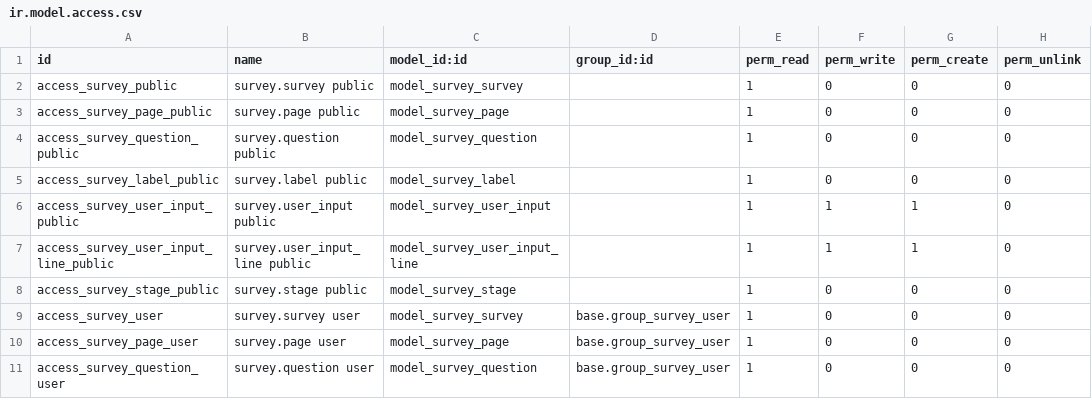
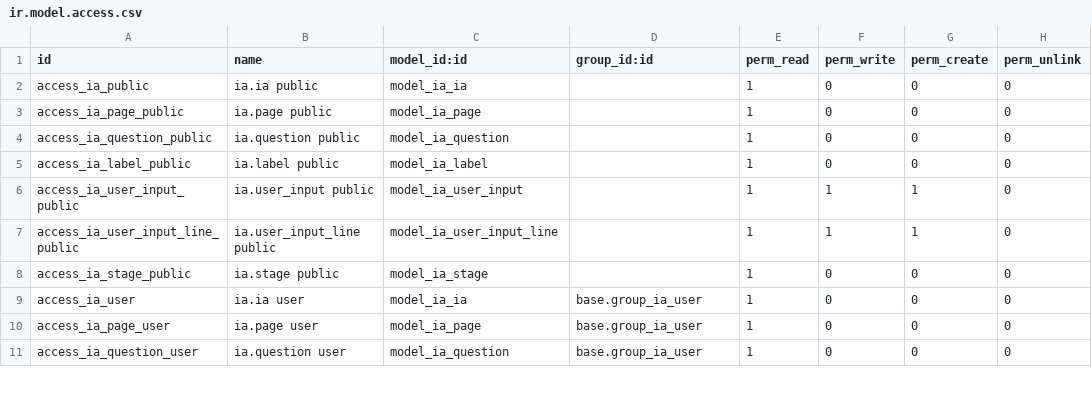
Before and after one commit to sarathms/rbf-impact-assessment, a CSV file: security/ir.model.access.csv, drawn as a sheet; only a part is shown; the diff covers the shown part only.

Commit message:
Replaced *all* occurences of survey with ia

```diff
--- a/security/ir.model.access.csv
+++ b/security/ir.model.access.csv
@@ -1,11 +1,11 @@
 id,name,model_id:id,group_id:id,perm_read,perm_write,perm_create,perm_unlink
-access_survey_public,survey.survey public,model_survey_survey,,1,0,0,0
-access_survey_page_public,survey.page public,model_survey_page,,1,0,0,0
-access_survey_question_public,survey.question public,model_survey_question,,1,0,0,0
-access_survey_label_public,survey.label public,model_survey_label,,1,0,0,0
-access_survey_user_input_public,survey.user_input public,model_survey_user_input,,1,1,1,0
-access_survey_user_input_line_public,survey.user_input_line public,model_survey_user_input_line,,1,1,1,0
-access_survey_stage_public,survey.stage public,model_survey_stage,,1,0,0,0
-access_survey_user,survey.survey user,model_survey_survey,base.group_survey_user,1,0,0,0
-access_survey_page_user,survey.page user,model_survey_page,base.group_survey_user,1,0,0,0
-access_survey_question_user,survey.question user,model_survey_question,base.group_survey_user,1,0,0,0
+access_ia_public,ia.ia public,model_ia_ia,,1,0,0,0
+access_ia_page_public,ia.page public,model_ia_page,,1,0,0,0
+access_ia_question_public,ia.question public,model_ia_question,,1,0,0,0
+access_ia_label_public,ia.label public,model_ia_label,,1,0,0,0
+access_ia_user_input_public,ia.user_input public,model_ia_user_input,,1,1,1,0
+access_ia_user_input_line_public,ia.user_input_line public,model_ia_user_input_line,,1,1,1,0
+access_ia_stage_public,ia.stage public,model_ia_stage,,1,0,0,0
+access_ia_user,ia.ia user,model_ia_ia,base.group_ia_user,1,0,0,0
+access_ia_page_user,ia.page user,model_ia_page,base.group_ia_user,1,0,0,0
+access_ia_question_user,ia.question user,model_ia_question,base.group_ia_user,1,0,0,0
```
Also changed, not shown: 44 edited cells elsewhere in this file, 21 other files.
